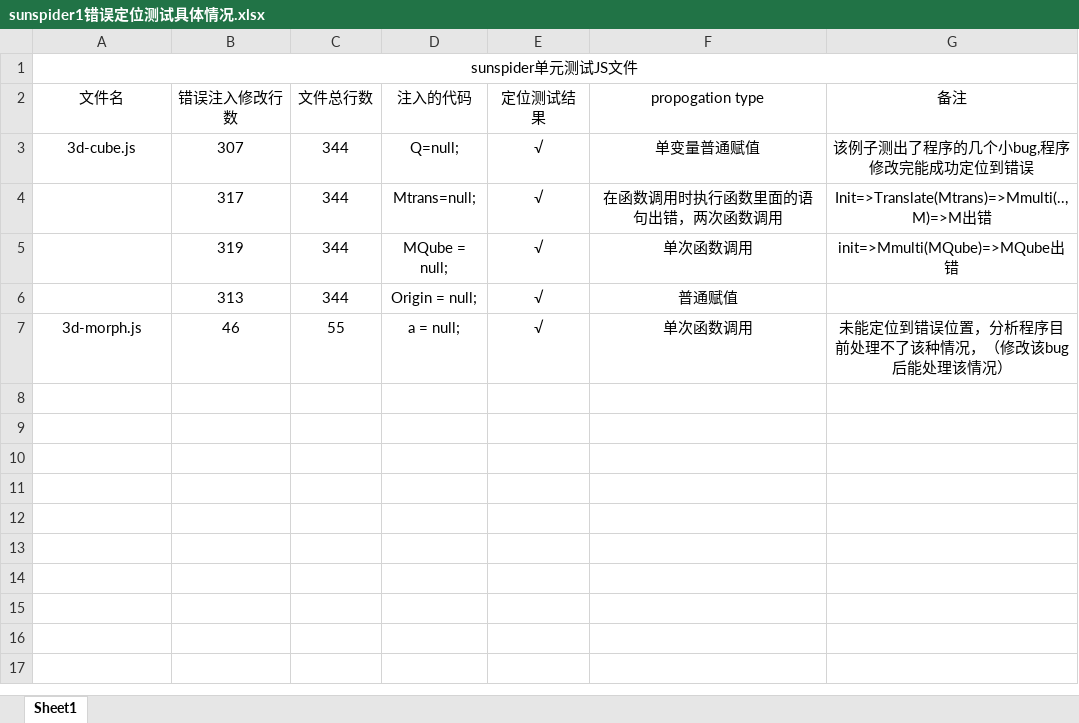
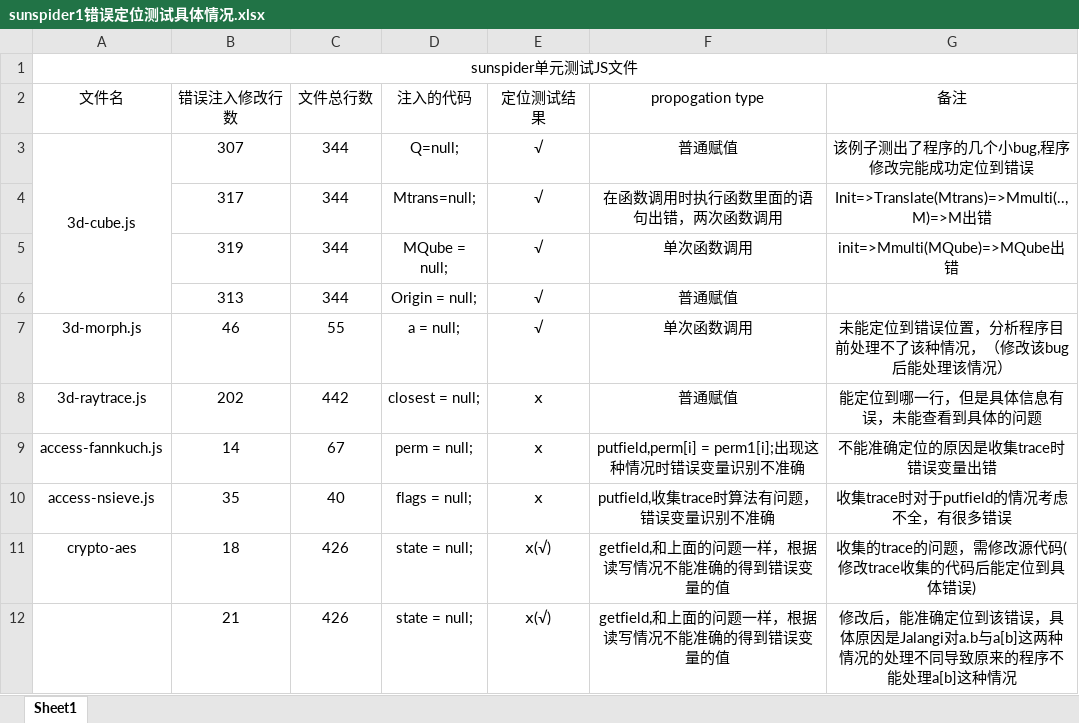
Before and after one commit to zcl0203/fault_localization, an Excel workbook: sunspider1错误定位测试具体情况.xlsx, sheet Sheet1, drawn as a sheet; values as stored, in another font and other column widths than the file's, no borders; the diff names each change by its address in the sheet, - before the commit and + after, or states it on an @@ line.

```diff
--- a/sunspider1错误定位测试具体情况.xlsx (sheet Sheet1)
+++ b/sunspider1错误定位测试具体情况.xlsx (sheet Sheet1)
+A3:A6 merged
-F3 (propogation type): 单变量普通赋值
+F3 (propogation type): 普通赋值
+row 8: 3d-raytrace.js | 202 | 442 | closest = null; | ⅹ | 普通赋值 | 能定位到哪一行，但是具体信息有误，未能查看到具体的问题
+row 9: access-fannkuch.js | 14 | 67 | perm = null; | ⅹ | putfield,perm[i] = perm1[i];出现这种情况时错误变量识别不准确 | 不能准确定位的原因是收集trace时错误变量出错
+row 10: access-nsieve.js | 35 | 40 | flags = null; | ⅹ | putfield,收集trace时算法有问题，错误变量识别不准确 | 收集trace时对于putfield的情况考虑不全，有很多错误
+row 11: crypto-aes | 18 | 426 | state = null; | ⅹ(√) | getfield,和上面的问题一样，根据读写情况不能准确的得到错误变量的值 | 收集的trace的问题，需修改源代码(修改trace收集的代码后能定位到具体错误)
+row 12:  | 21 | 426 | state = null; | ⅹ(√) | getfield,和上面的问题一样，根据读写情况不能准确的得到错误变量的值 | 修改后，能准确定位到该错误，具体原因是Jalangi对a.b与a[b]这两种情况的处理不同导致原来的程序不能处理a[b]这种情况
```
Also changed, not shown: 1 other file.
